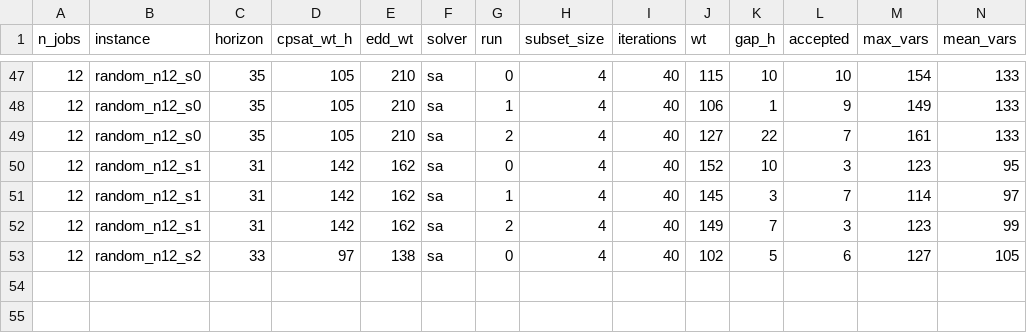
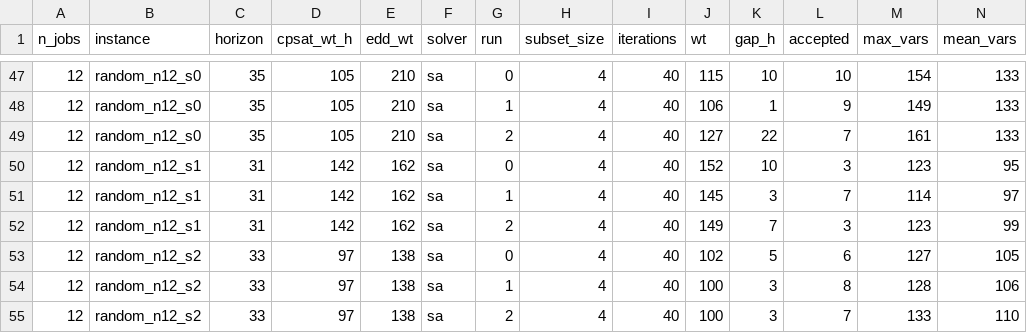
Before and after one commit to HeroJJ555/tutio-quantum, a CSV file: results/lns_sa.csv, drawn as a sheet; only a part is shown, gaps mark what is left out; rows hold the shown columns only; the diff names each change by its address in the sheet, - before the commit and + after, or states it on an @@ line.

Commit message:
Add results for new scheduling instances and log connection timeout errors

```diff
--- a/results/lns_sa.csv
+++ b/results/lns_sa.csv
+row 54: 12 | random_n12_s2 | 33 | 97 | 138 | sa | 1 | 4 | 40 | 100 | 3 | 8 | 128 | 106
+row 55: 12 | random_n12_s2 | 33 | 97 | 138 | sa | 2 | 4 | 40 | 100 | 3 | 7 | 133 | 110
```
Also changed, not shown: 6 other files.
